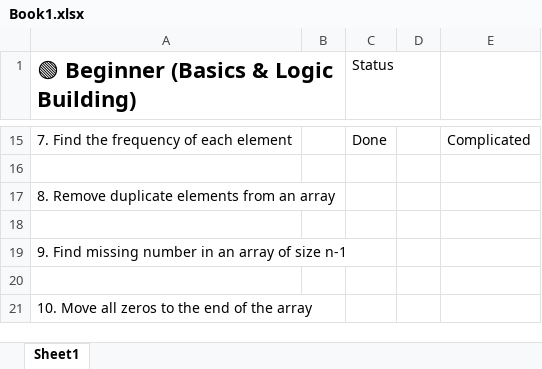
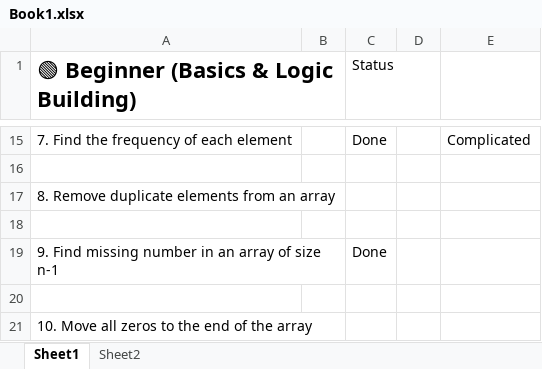
Before and after one commit to soupra04/TypeScriptDemoProject, an Excel workbook: Book1.xlsx, sheet Sheet1, drawn as a sheet; only a part is shown, gaps mark what is left out; values as stored, in another font and other column widths than the file's, no borders; the diff names each change by its address in the sheet, - before the commit and + after, or states it on an @@ line.

```diff
--- a/Book1.xlsx (sheet Sheet1)
+++ b/Book1.xlsx (sheet Sheet1)
+sheet tab: Sheet2
-C19 (Status): (empty)
+C19 (Status): Done
```
Also changed, not shown: 34 other files.
